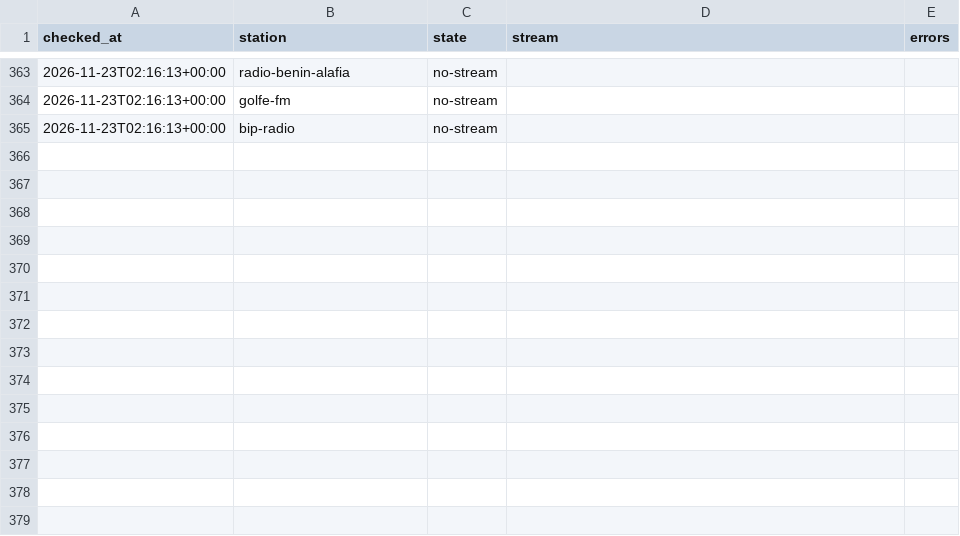
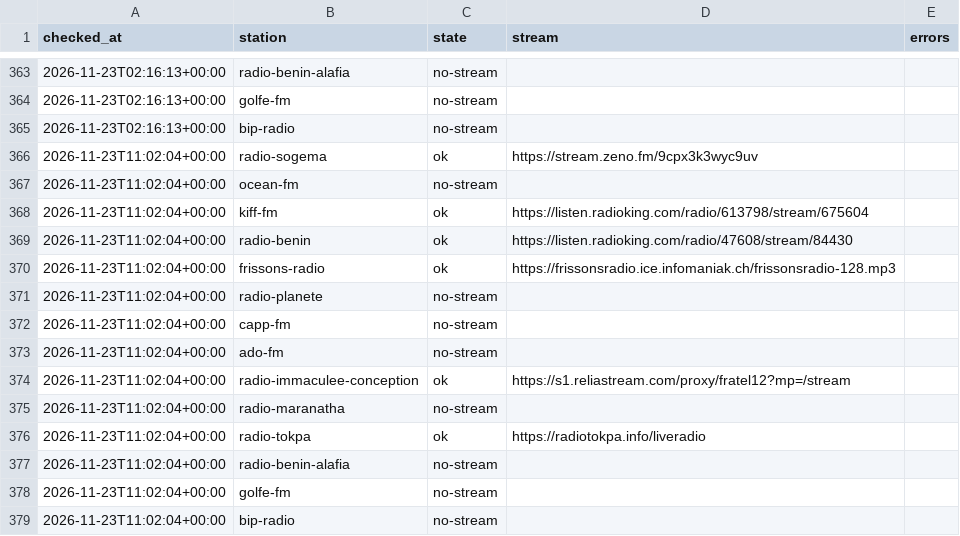
Before and after one commit to yaasiin-ayeva/opendial, a CSV file: log/bj/cotonou/2026-11.csv, drawn as a sheet; only a part is shown, gaps mark what is left out; the diff names each change by its address in the sheet, - before the commit and + after, or states it on an @@ line.

```diff
--- a/log/bj/cotonou/2026-11.csv
+++ b/log/bj/cotonou/2026-11.csv
+row 366: 2026-11-23T11:02:04+00:00 | radio-sogema | ok | https://stream.zeno.fm/9cpx3k3wyc9uv
+row 367: 2026-11-23T11:02:04+00:00 | ocean-fm | no-stream
+row 368: 2026-11-23T11:02:04+00:00 | kiff-fm | ok | https://listen.radioking.com/radio/613798/stream/675604
+row 369: 2026-11-23T11:02:04+00:00 | radio-benin | ok | https://listen.radioking.com/radio/47608/stream/84430
+row 370: 2026-11-23T11:02:04+00:00 | frissons-radio | ok | https://frissonsradio.ice.infomaniak.ch/frissonsradio-128.mp3
+row 371: 2026-11-23T11:02:04+00:00 | radio-planete | no-stream
+row 372: 2026-11-23T11:02:04+00:00 | capp-fm | no-stream
+row 373: 2026-11-23T11:02:04+00:00 | ado-fm | no-stream
+row 374: 2026-11-23T11:02:04+00:00 | radio-immaculee-conception | ok | https://s1.reliastream.com/proxy/fratel12?mp=/stream
+row 375: 2026-11-23T11:02:04+00:00 | radio-maranatha | no-stream
+row 376: 2026-11-23T11:02:04+00:00 | radio-tokpa | ok | https://radiotokpa.info/liveradio
+row 377: 2026-11-23T11:02:04+00:00 | radio-benin-alafia | no-stream
+row 378: 2026-11-23T11:02:04+00:00 | golfe-fm | no-stream
+row 379: 2026-11-23T11:02:04+00:00 | bip-radio | no-stream
```
Also changed, not shown: log/gh/accra/2026-11.csv, log/tg/lome/2026-11.csv, 4 other files.
